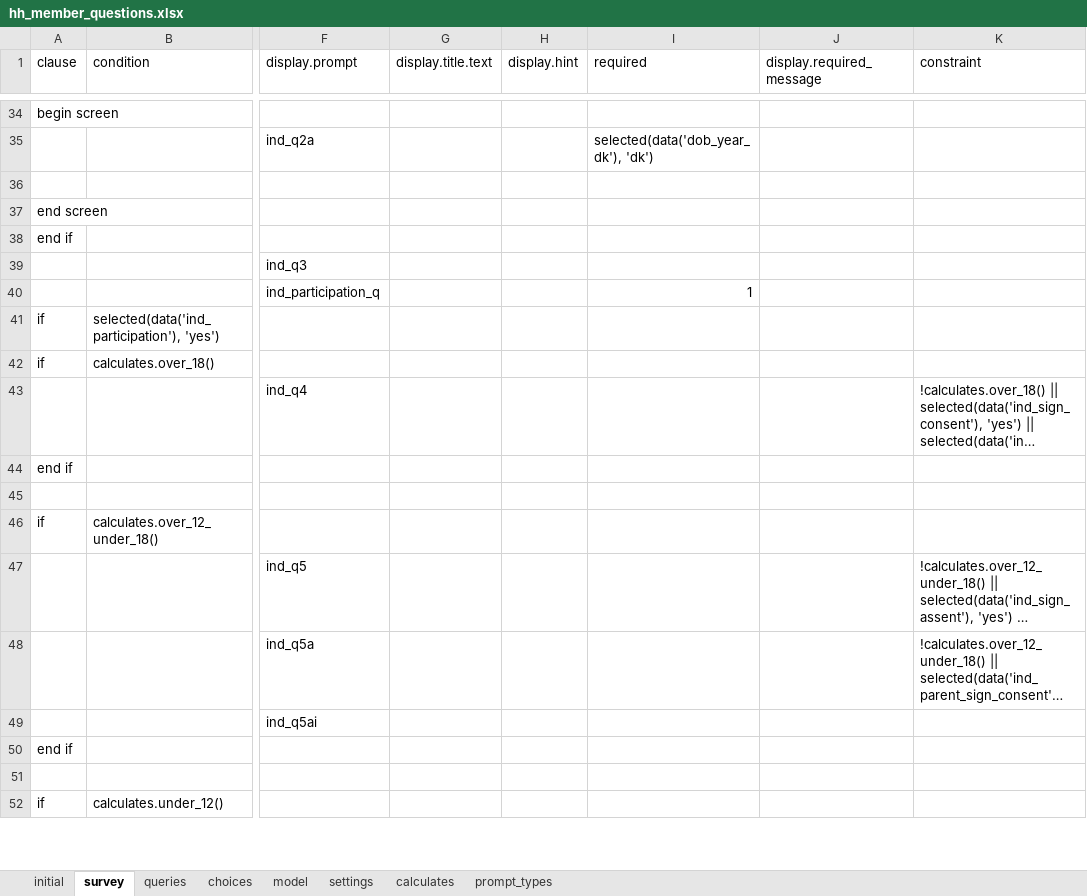
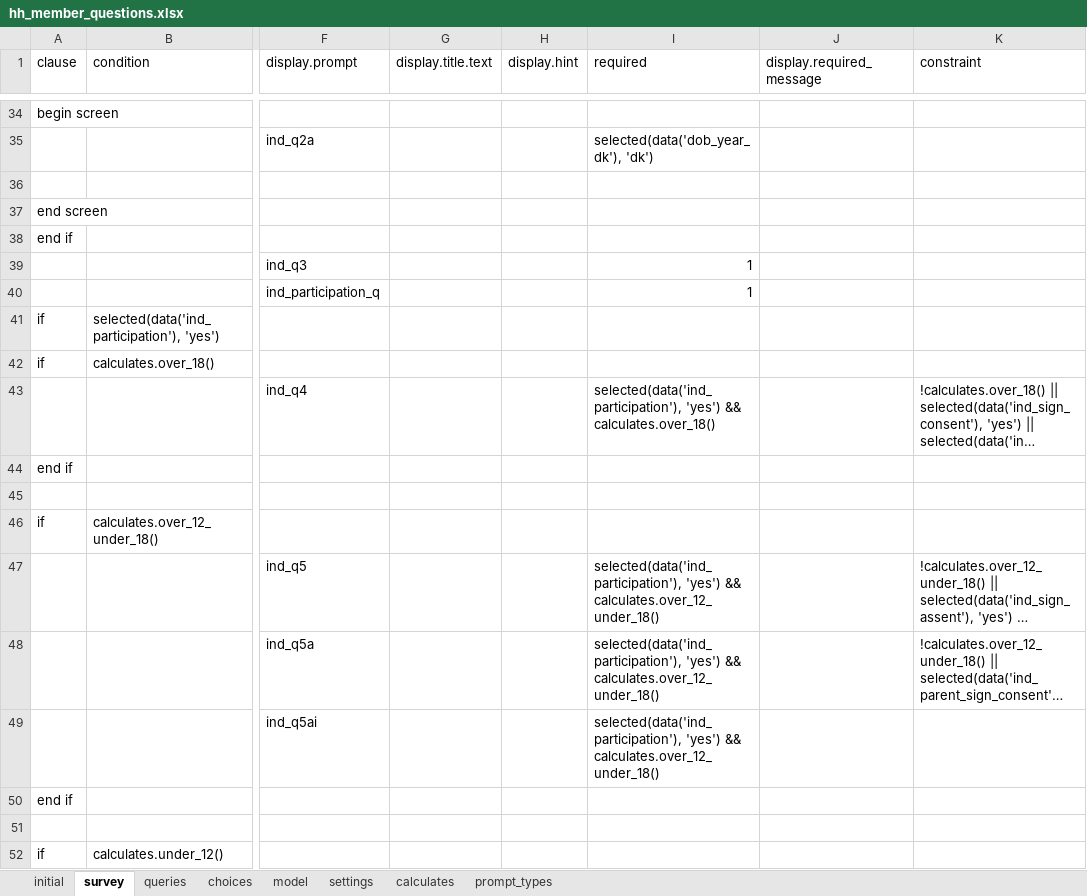
Before and after one commit to karoliscfd/bohemia, an Excel workbook: odkx/app/config/tables/hh_member/forms/hh_member_questions/hh_member_questions.xlsx, sheet survey, drawn as a sheet; only a part is shown, gaps mark what is left out; long unchanged cells end in …; values as stored, in another font and other column widths than the file's, no cell formats; the diff covers the shown part only; the diff names each change by its address in the sheet, - before the commit and + after, or states it on an @@ line.

```diff
--- a/odkx/app/config/tables/hh_member/forms/hh_member_questions/hh_member_questions.xlsx (sheet survey)
+++ b/odkx/app/config/tables/hh_member/forms/hh_member_questions/hh_member_questions.xlsx (sheet survey)
-I39 (required): (empty)
+I39 (required): 1
-I43 (required): (empty)
+I43 (required): selected(data('ind_participation'), 'yes') && calculates.over_18()
-I47:I49 (required): (empty)
+I47:I49 (required): selected(data('ind_participation'), 'yes') && calculates.over_12_under_18()
```
Also changed, not shown: 41 edited cells elsewhere in this sheet, cell formats, 1 other file.
